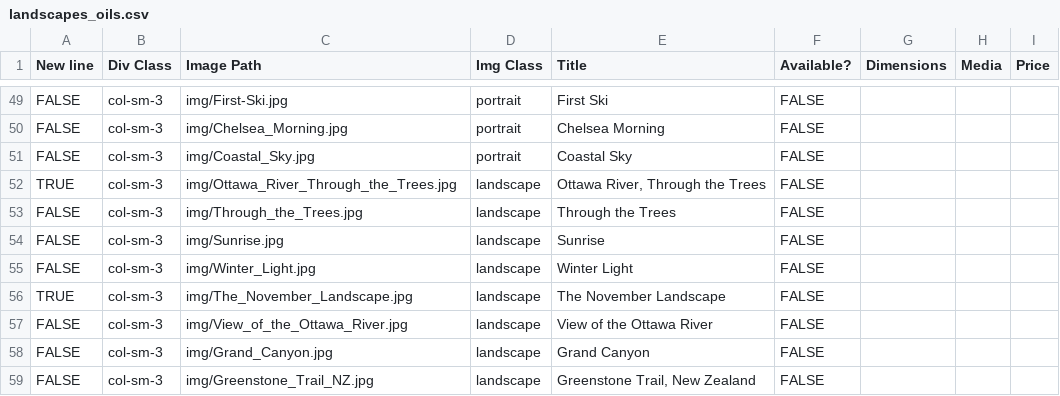
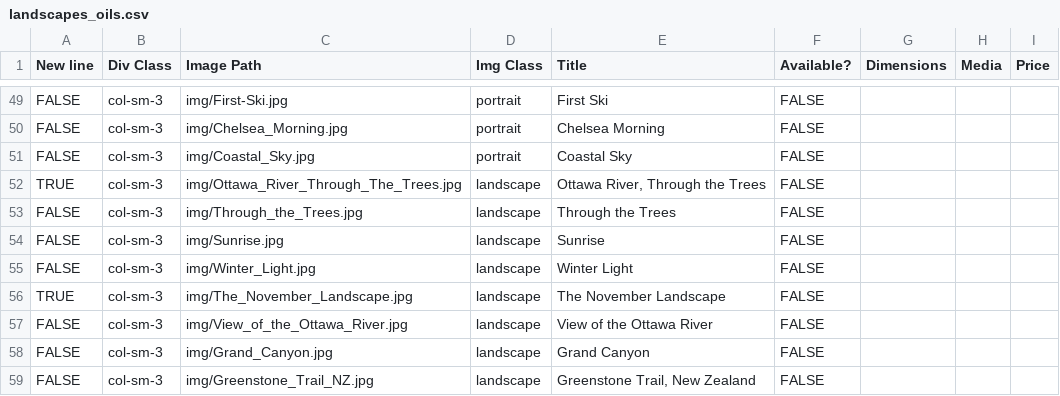
Before and after one commit to BYachnin/linayachninsite, a CSV file: paintings/landscapes_oils.csv, drawn as a sheet; only a part is shown, gaps mark what is left out.

```diff
--- a/paintings/landscapes_oils.csv
+++ b/paintings/landscapes_oils.csv
@@ -51,3 +51,3 @@ FALSE,col-sm-3,img/Chelsea_Morning.jpg,portrait,Chelsea Morning,FALSE,,,
 FALSE,col-sm-3,img/Coastal_Sky.jpg,portrait,Coastal Sky,FALSE,,,
-TRUE,col-sm-3,img/Ottawa_River_Through_the_Trees.jpg,landscape,"Ottawa River, Through the Trees",FALSE,,,
+TRUE,col-sm-3,img/Ottawa_River_Through_The_Trees.jpg,landscape,"Ottawa River, Through the Trees",FALSE,,,
 FALSE,col-sm-3,img/Through_the_Trees.jpg,landscape,Through the Trees,FALSE,,,
```
Also changed, not shown: paintings/landscapes_watercolours.csv, paintings/urbanscapes_watercolours.csv.
